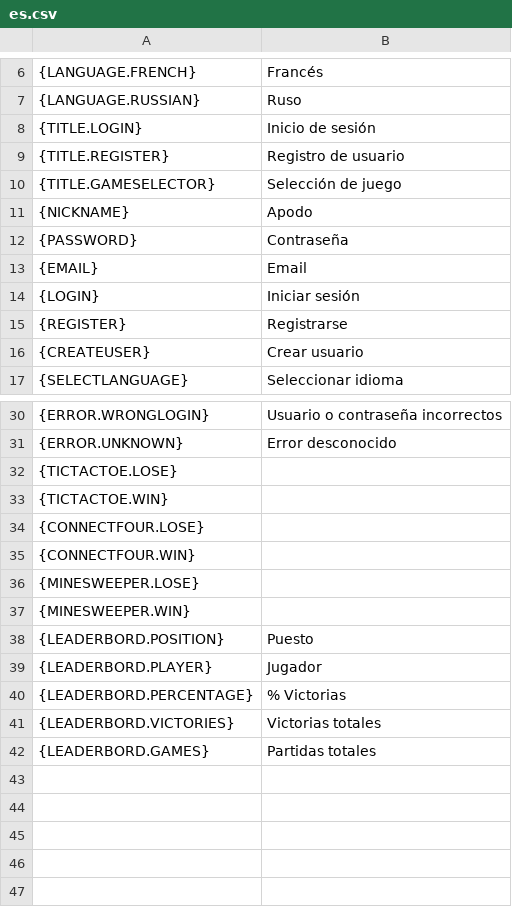
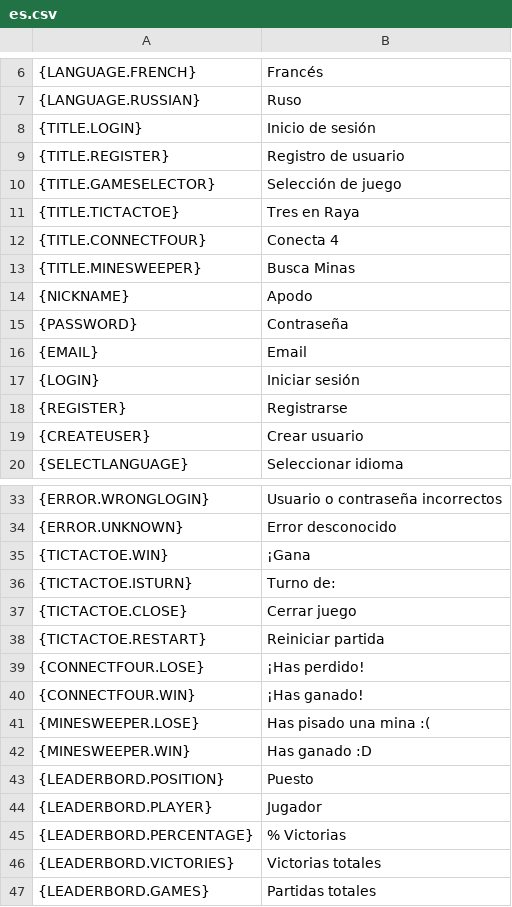
Before and after one commit to Deivid31/3-raya-interficies, a CSV file: 3-raya-interficies/src/main/java/translations/es.csv, drawn as a sheet; only a part is shown, gaps mark what is left out.

Commit message:
Traducida pantalla de 3 en raya y añadido MenuBar

```diff
--- a/3-raya-interficies/src/main/java/translations/es.csv
+++ b/3-raya-interficies/src/main/java/translations/es.csv
@@ -10,2 +10,5 @@
 {TITLE.GAMESELECTOR},Selección de juego
+{TITLE.TICTACTOE},Tres en Raya
+{TITLE.CONNECTFOUR},Conecta 4
+{TITLE.MINESWEEPER},Busca Minas
 {NICKNAME},Apodo
@@ -31,8 +34,10 @@
 {ERROR.UNKNOWN},Error desconocido
-{TICTACTOE.LOSE},
-{TICTACTOE.WIN},
-{CONNECTFOUR.LOSE},
-{CONNECTFOUR.WIN},
-{MINESWEEPER.LOSE},
-{MINESWEEPER.WIN},
+{TICTACTOE.WIN},¡Gana
+{TICTACTOE.ISTURN},Turno de:
+{TICTACTOE.CLOSE},Cerrar juego
+{TICTACTOE.RESTART},Reiniciar partida
+{CONNECTFOUR.LOSE},¡Has perdido!
+{CONNECTFOUR.WIN},¡Has ganado!
+{MINESWEEPER.LOSE},Has pisado una mina :(
+{MINESWEEPER.WIN},Has ganado :D
 {LEADERBORD.POSITION},Puesto
```
Also changed, not shown: 3-raya-interficies/src/main/java/translations/arab.csv, 3-raya-interficies/src/main/java/translations/cat.csv, 9 other files.
